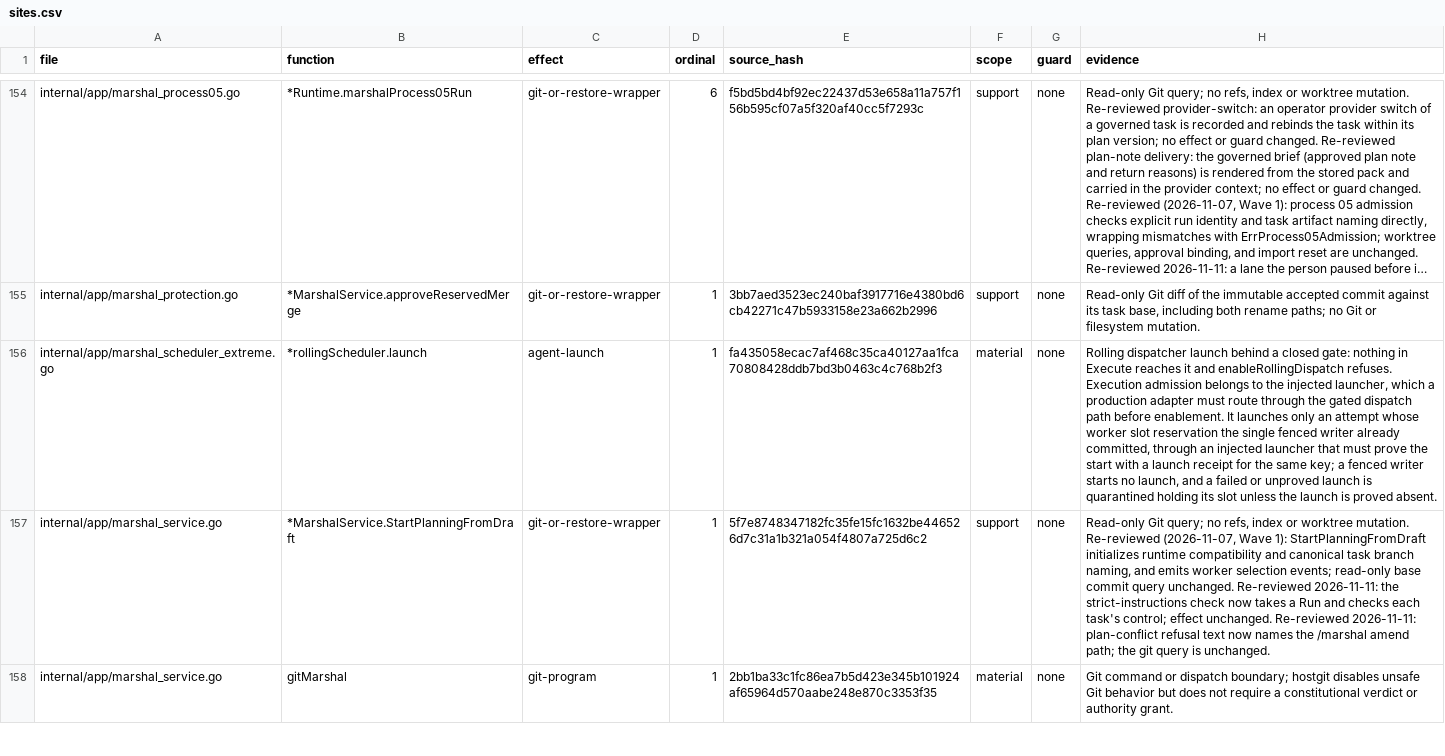
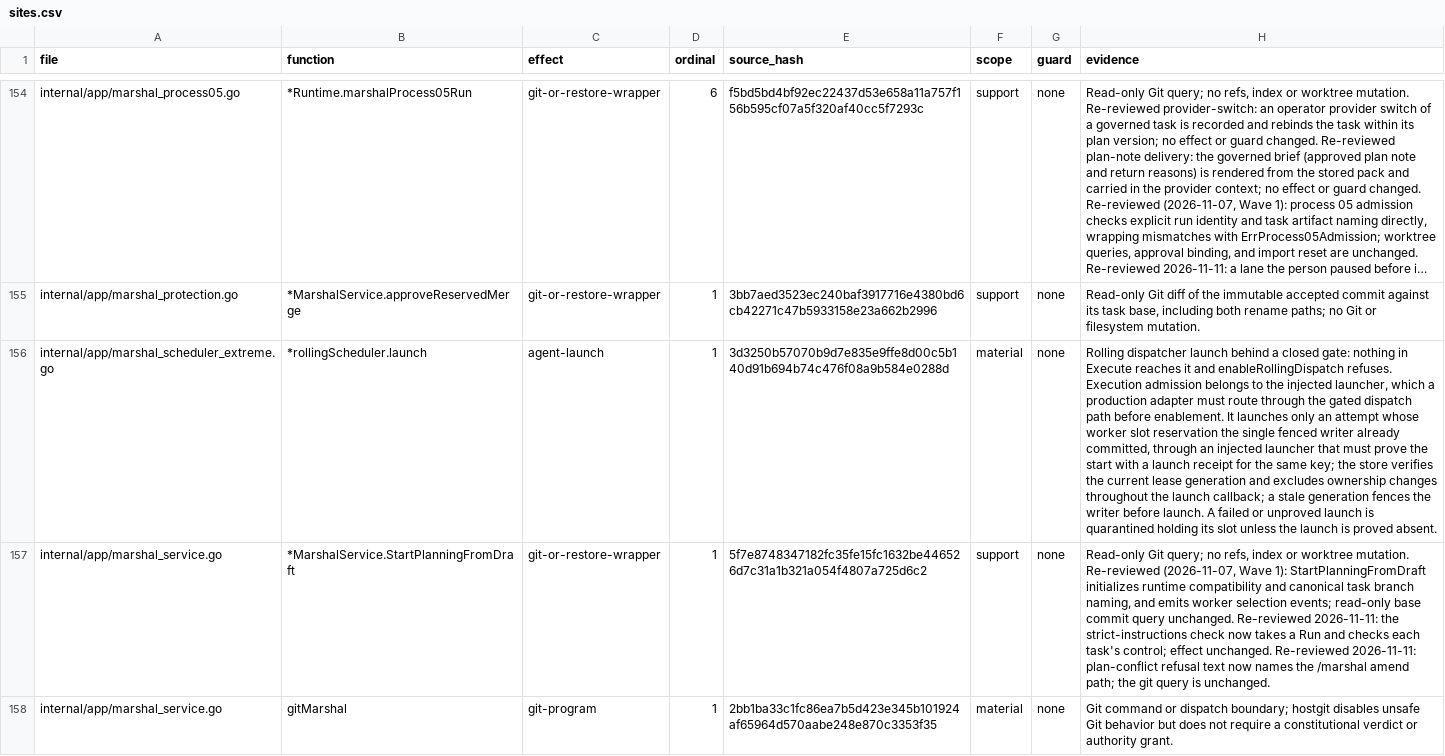
Before and after one commit to Zen1th53/marshal, a CSV file: tools/effect-inventory/sites.csv, drawn as a sheet; only a part is shown, gaps mark what is left out; long unchanged cells end in …; the diff names each change by its address in the sheet, - before the commit and + after, or states it on an @@ line.

Commit message:
Fence worker launches and require current dependency results

```diff
--- a/tools/effect-inventory/sites.csv
+++ b/tools/effect-inventory/sites.csv
-E156 (source_hash): fa435058ecac7af468c35ca40127aa1fca70808428ddb7bd3b0463c4c768b2f3
+E156 (source_hash): 3d3250b57070b9d7e835e9ffe8d00c5b140d91b694b74c476f08a9b584e0288d
-H156 (evidence): …same key; a fenced writer starts no launch, and a failed or…
+H156 (evidence): …same key; the store verifies the current lease generation and excludes ownership changes throughout the launch callback; a stale generation fences the writer before launch. A failed or…
```
Also changed, not shown: 2 other files.
